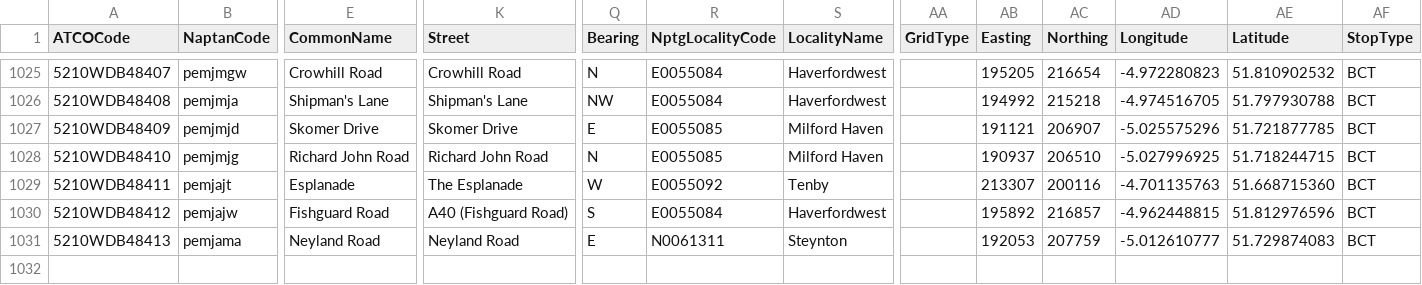
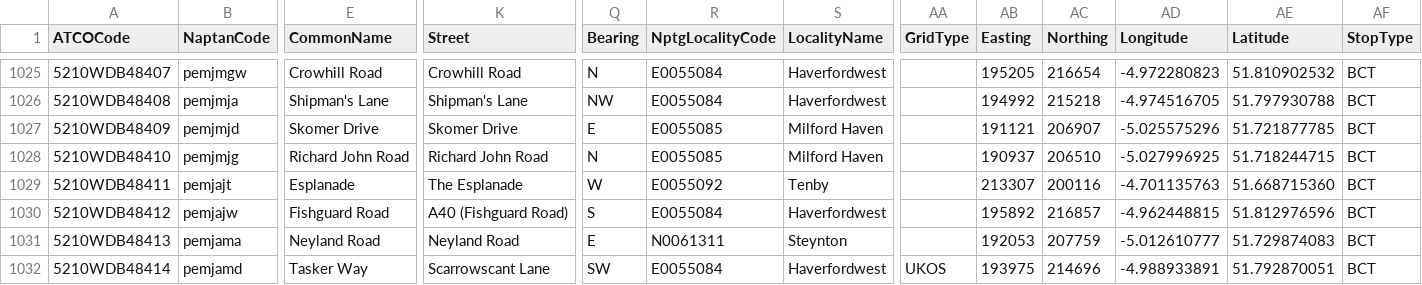
Before and after one commit to ldjb/naptan-nptg-history, a CSV file: 521Stops.csv, drawn as a sheet; only a part is shown, gaps mark what is left out; rows hold the shown columns only; the diff names each change by its address in the sheet, - before the commit and + after, or states it on an @@ line.

```diff
--- a/521Stops.csv
+++ b/521Stops.csv
+row 1032: 5210WDB48414 | pemjamd | Tasker Way | Scarrowscant Lane | SW | E0055084 | Haverfordwest | UKOS | 193975 | 214696 | -4.988933891 | 51.792870051 | BCT
```
Also changed, not shown: 109Stops.csv, 200Stops.csv, 19 other files.
